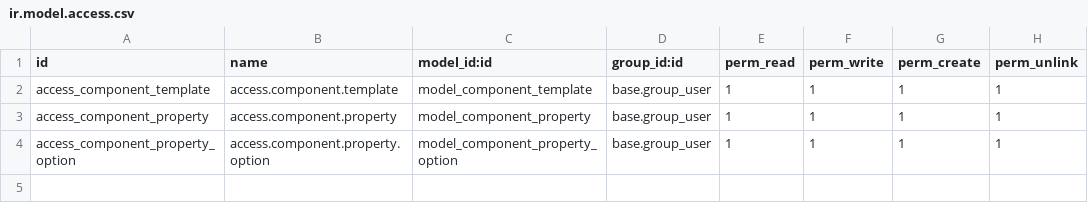
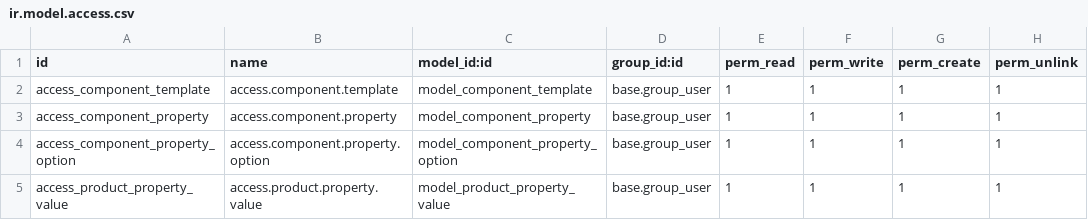
Before and after one commit to LageCode/HardSail, a CSV file: addons/hardsail/security/ir.model.access.csv, drawn as a sheet; the diff names each change by its address in the sheet, - before the commit and + after, or states it on an @@ line.

Commit message:
propertie values show in product creation view

```diff
--- a/addons/hardsail/security/ir.model.access.csv
+++ b/addons/hardsail/security/ir.model.access.csv
+row 5: access_product_property_value | access.product.property.value | model_product_property_value | base.group_user | 1 | 1 | 1 | 1
```
Also changed, not shown: 2 other files.
